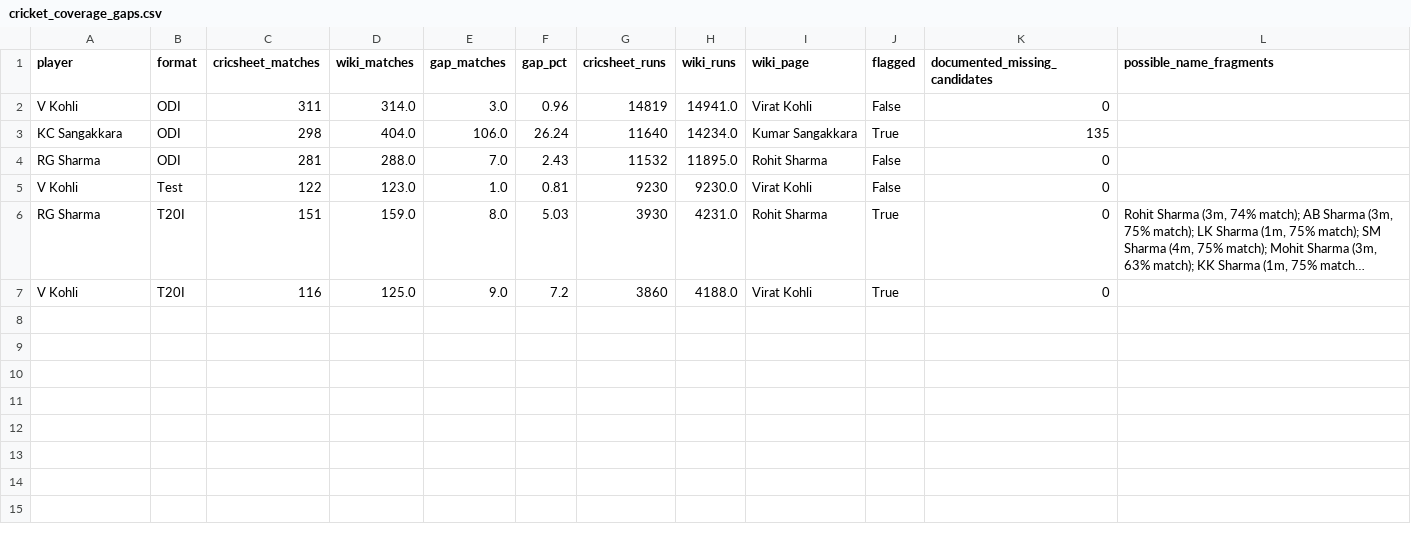
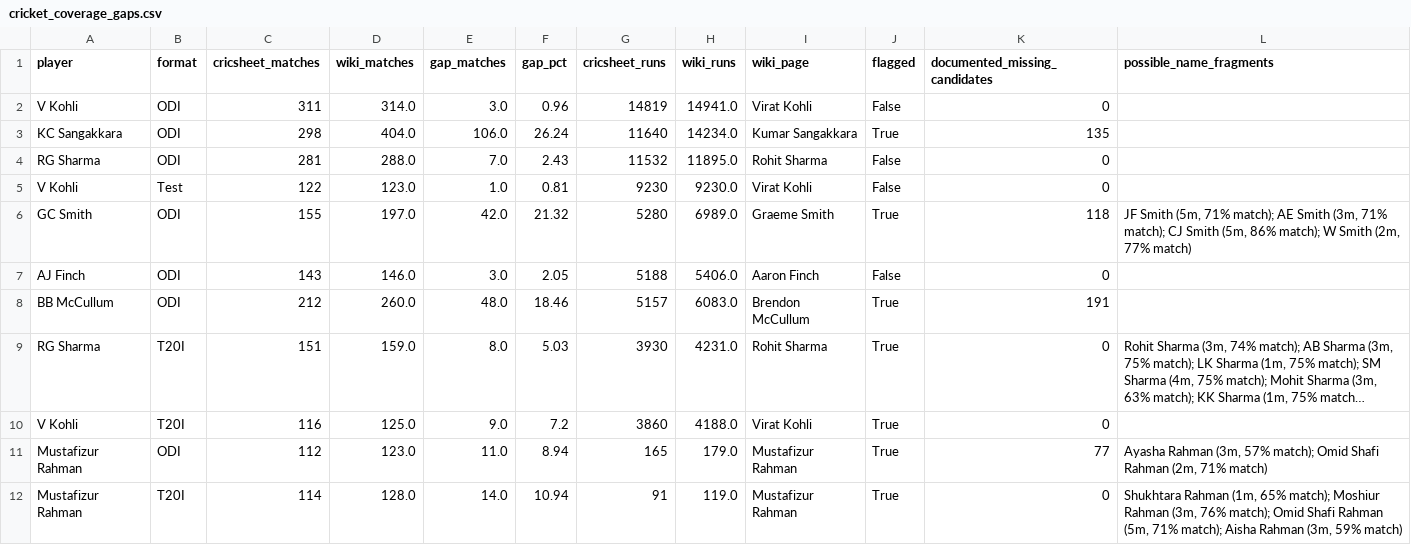
Before and after one commit to mmrayyan2005-dev/cricket-analytics_-, a CSV file: cricket_coverage_gaps.csv, drawn as a sheet; long unchanged cells end in …; the diff names each change by its address in the sheet, - before the commit and + after, or states it on an @@ line.

Commit message:
Update cricket_coverage_gaps.csv

```diff
--- a/cricket_coverage_gaps.csv
+++ b/cricket_coverage_gaps.csv
+row 6: GC Smith | ODI | 155 | 197.0 | 42.0 | 21.32 | 5280 | 6989.0 | Graeme Smith | True | 118 | JF Smith (5m, 71% match); AE Smith (3m, 71% match); CJ Smith (5m, 86% match); W Smith (2m, 77% match)
+row 7: AJ Finch | ODI | 143 | 146.0 | 3.0 | 2.05 | 5188 | 5406.0 | Aaron Finch | False | 0
+row 8: BB McCullum | ODI | 212 | 260.0 | 48.0 | 18.46 | 5157 | 6083.0 | Brendon McCullum | True | 191
+row 11: Mustafizur Rahman | ODI | 112 | 123.0 | 11.0 | 8.94 | 165 | 179.0 | Mustafizur Rahman | True | 77 | Ayasha Rahman (3m, 57% match); Omid Shafi Rahman (2m, 71% match)
+row 12: Mustafizur Rahman | T20I | 114 | 128.0 | 14.0 | 10.94 | 91 | 119.0 | Mustafizur Rahman | True | 0 | Shukhtara Rahman (1m, 65% match); Moshiur Rahman (3m, 76% match); Omid Shafi Rahman (5m, 71% match); Aisha Rahman (3m, 59% match)
```
